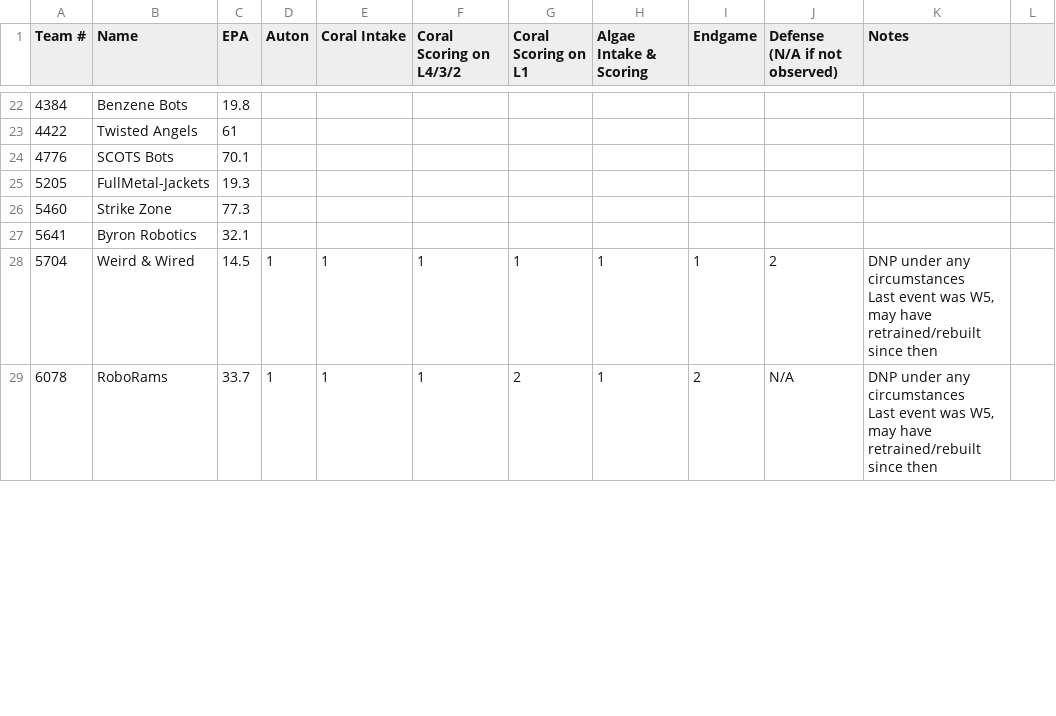
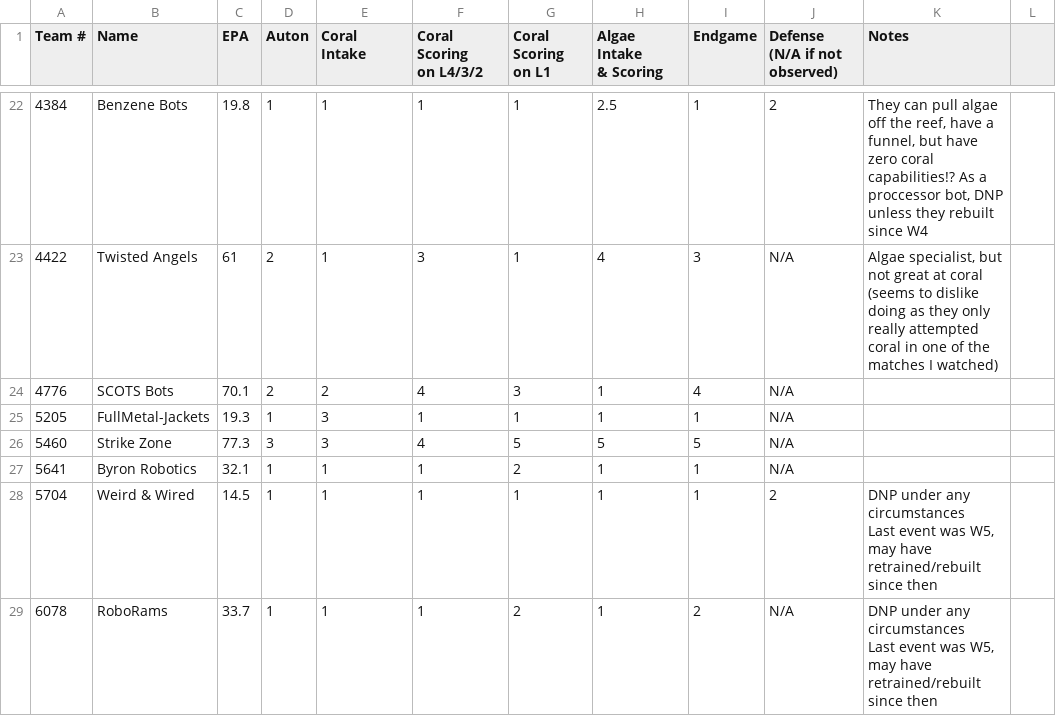
Before and after one commit to pikitty314/FRCTeamDataGetter, a CSV file: preScoutingData.csv, drawn as a sheet; only a part is shown, gaps mark what is left out; ↵ is a line break in a cell; the diff covers the shown part only; the diff names each change by its address in the sheet, - before the commit and + after, or states it on an @@ line.

```diff
--- a/preScoutingData.csv
+++ b/preScoutingData.csv
-E1: Coral Intake
+E1: Coral ↵ Intake
-F1: Coral Scoring on L4/3/2
+F1: Coral ↵ Scoring ↵ on L4/3/2
-G1: Coral Scoring on L1
+G1: Coral ↵ Scoring ↵ on L1
-H1: Algae Intake & Scoring
+H1: Algae ↵ Intake ↵ & Scoring
-J1: Defense (N/A if not observed)
+J1: Defense ↵ (N/A if not observed)
-D22 (Auton): (empty)
+D22 (Auton): 1
-E22:E23 (Coral Intake): (empty)
+E22:E23 (Coral Intake): 1
-F22 (Coral Scoring on L4/3/2): (empty)
+F22 (Coral Scoring on L4/3/2): 1
-G22:G23 (Coral Scoring on L1): (empty)
+G22:G23 (Coral Scoring on L1): 1
-H22 (Algae Intake & Scoring): (empty)
+H22 (Algae Intake & Scoring): 2.5
-I22 (Endgame): (empty)
+I22 (Endgame): 1
-J22 (Defense (N/A if not observed)): (empty)
+J22 (Defense (N/A if not observed)): 2
-K22 (Notes): (empty)
+K22 (Notes): They can pull algae off the reef, have a funnel, but have zero coral capabilities!? As a proccessor bot, DNP unless they rebuilt since W4
-D23:D24 (Auton): (empty)
+D23:D24 (Auton): 2
-F23 (Coral Scoring on L4/3/2): (empty)
+F23 (Coral Scoring on L4/3/2): 3
-H23 (Algae Intake & Scoring): (empty)
+H23 (Algae Intake & Scoring): 4
-I23 (Endgame): (empty)
+I23 (Endgame): 3
-J23:J27 (Defense (N/A if not observed)): (empty)
+J23:J27 (Defense (N/A if not observed)): N/A
-K23 (Notes): (empty)
+K23 (Notes): Algae specialist, but not great at coral (seems to dislike doing as they only really attempted coral in one of the matches I watched)
-E24 (Coral Intake): (empty)
+E24 (Coral Intake): 2
-F24 (Coral Scoring on L4/3/2): (empty)
+F24 (Coral Scoring on L4/3/2): 4
-G24 (Coral Scoring on L1): (empty)
+G24 (Coral Scoring on L1): 3
-H24:H25 (Algae Intake & Scoring): (empty)
+H24:H25 (Algae Intake & Scoring): 1
-I24 (Endgame): (empty)
+I24 (Endgame): 4
-D25 (Auton): (empty)
+D25 (Auton): 1
-E25:E26 (Coral Intake): (empty)
+E25:E26 (Coral Intake): 3
-F25 (Coral Scoring on L4/3/2): (empty)
+F25 (Coral Scoring on L4/3/2): 1
-G25 (Coral Scoring on L1): (empty)
+G25 (Coral Scoring on L1): 1
-I25 (Endgame): (empty)
+I25 (Endgame): 1
-D26 (Auton): (empty)
+D26 (Auton): 3
-F26 (Coral Scoring on L4/3/2): (empty)
+F26 (Coral Scoring on L4/3/2): 4
-G26 (Coral Scoring on L1): (empty)
+G26 (Coral Scoring on L1): 5
-H26 (Algae Intake & Scoring): (empty)
+H26 (Algae Intake & Scoring): 5
-I26 (Endgame): (empty)
+I26 (Endgame): 5
-D27 (Auton): (empty)
+D27 (Auton): 1
-E27 (Coral Intake): (empty)
+E27 (Coral Intake): 1
-F27 (Coral Scoring on L4/3/2): (empty)
+F27 (Coral Scoring on L4/3/2): 1
-G27 (Coral Scoring on L1): (empty)
+G27 (Coral Scoring on L1): 2
-H27 (Algae Intake & Scoring): (empty)
+H27 (Algae Intake & Scoring): 1
-I27 (Endgame): (empty)
+I27 (Endgame): 1
```
Also changed, not shown: 76 edited cells elsewhere in this file, 1 other file.
